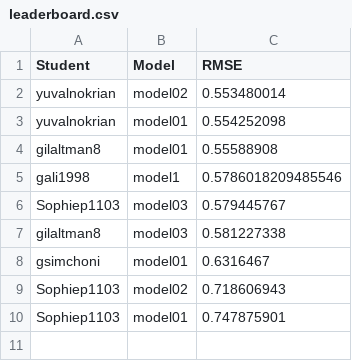
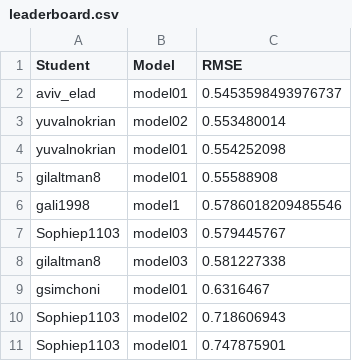
Before and after one commit to DSApps-2023/Class_Slides, a CSV file: leaderboard.csv, drawn as a sheet; the diff names each change by its address in the sheet, - before the commit and + after, or states it on an @@ line.

Commit message:
Updates leaderboard

```diff
--- a/leaderboard.csv
+++ b/leaderboard.csv
+row 2: aviv_elad | model01 | 0.5453598493976737
```
Also changed, not shown: 1 other file.
